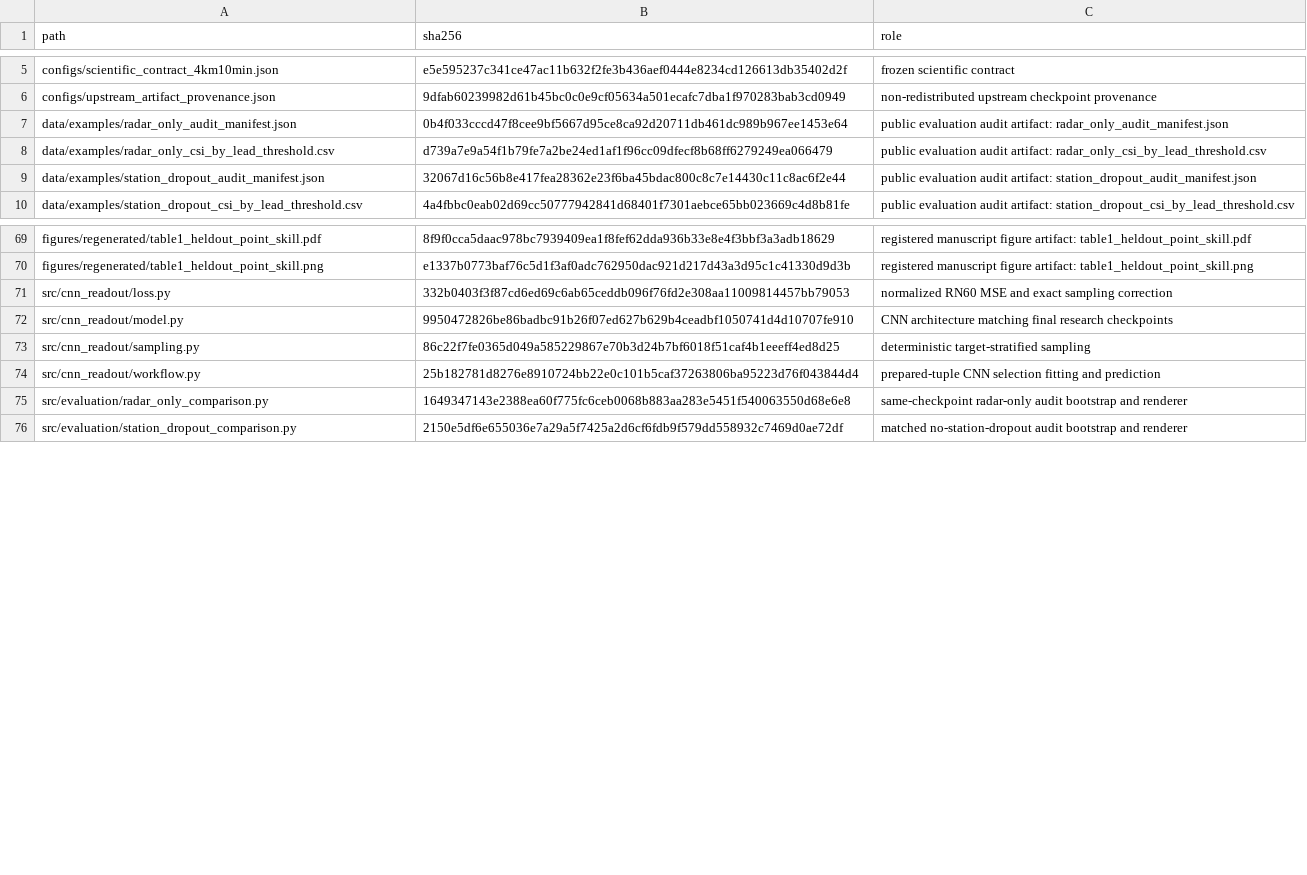
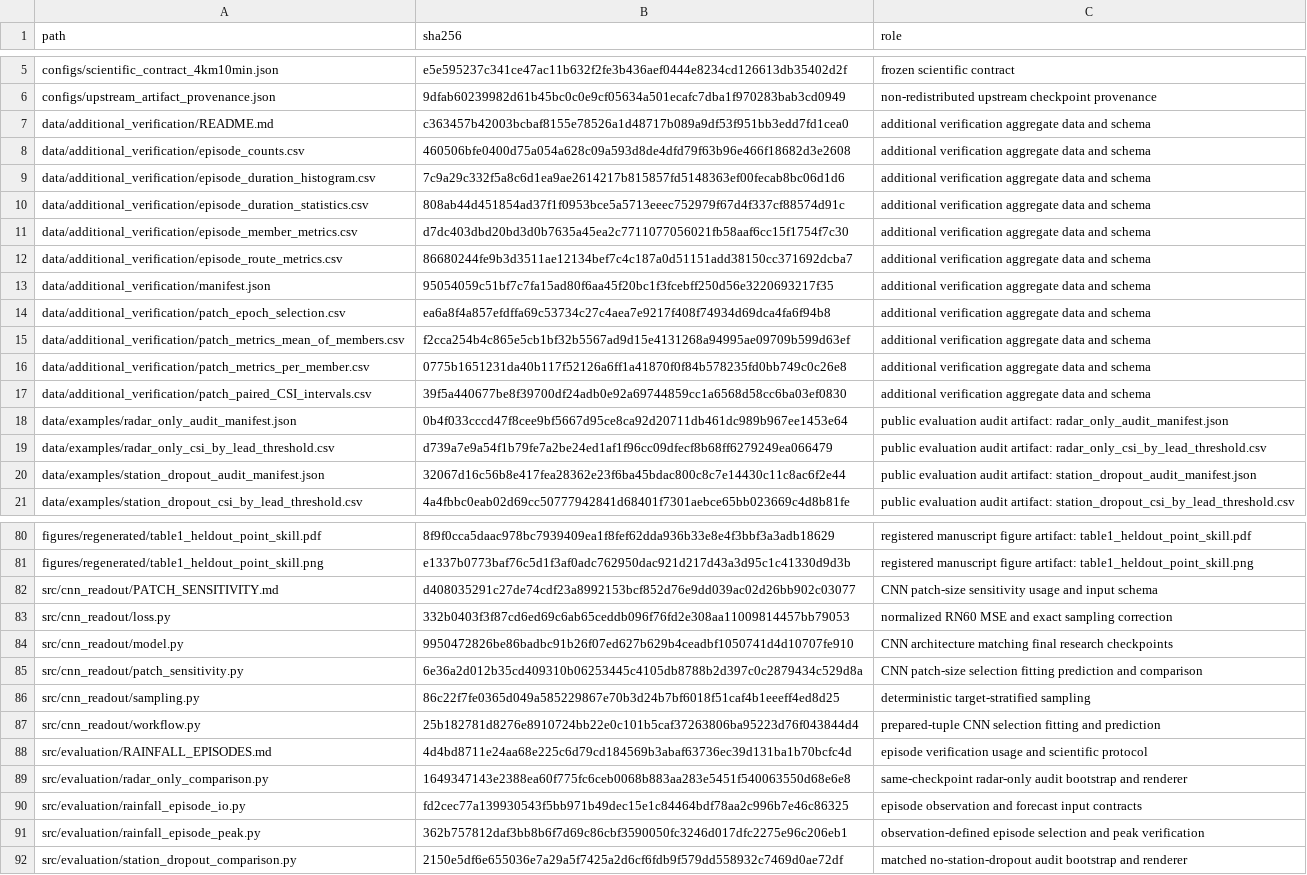
Before and after one commit to blackjjh21-afk/r2p-nowcasting, a CSV file: configs/artifact_manifest.csv, drawn as a sheet; only a part is shown, gaps mark what is left out; the diff covers the shown part only.

Commit message:
Release 1.2.0 with rainfall-episode and CNN patch-sensitivity workflows

```diff
--- a/configs/artifact_manifest.csv
+++ b/configs/artifact_manifest.csv
@@ -6,2 +6,13 @@ configs/scientific_contract_4km10min.json,e5e595237c341ce47ac11b632f2fe3b436aef0
 configs/upstream_artifact_provenance.json,9dfab60239982d61b45bc0c0e9cf05634a501ecafc7dba1f970283bab3cd0949,non-redistributed upstream checkpoint provenance
+data/additional_verification/README.md,c363457b42003bcbaf8155e78526a1d48717b089a9df53f951bb3edd7fd1cea0,additional verification aggregate data and schema
+data/additional_verification/episode_counts.csv,460506bfe0400d75a054a628c09a593d8de4dfd79f63b96e466f18682d3e2608,additional verification aggregate data and schema
+data/additional_verification/episode_duration_histogram.csv,7c9a29c332f5a8c6d1ea9ae2614217b815857fd5148363ef00fecab8bc06d1d6,additional verification aggregate data and schema
+data/additional_verification/episode_duration_statistics.csv,808ab44d451854ad37f1f0953bce5a5713eeec752979f67d4f337cf88574d91c,additional verification aggregate data and schema
+data/additional_verification/episode_member_metrics.csv,d7dc403dbd20bd3d0b7635a45ea2c7711077056021fb58aaf6cc15f1754f7c30,additional verification aggregate data and schema
+data/additional_verification/episode_route_metrics.csv,86680244fe9b3d3511ae12134bef7c4c187a0d51151add38150cc371692dcba7,additional verification aggregate data and schema
+data/additional_verification/manifest.json,95054059c51bf7c7fa15ad80f6aa45f20bc1f3fcebff250d56e3220693217f35,additional verification aggregate data and schema
+data/additional_verification/patch_epoch_selection.csv,ea6a8f4a857efdffa69c53734c27c4aea7e9217f408f74934d69dca4fa6f94b8,additional verification aggregate data and schema
+data/additional_verification/patch_metrics_mean_of_members.csv,f2cca254b4c865e5cb1bf32b5567ad9d15e4131268a94995ae09709b599d63ef,additional verification aggregate data and schema
+data/additional_verification/patch_metrics_per_member.csv,0775b1651231da40b117f52126a6ff1a41870f0f84b578235fd0bb749c0c26e8,additional verification aggregate data and schema
+data/additional_verification/patch_paired_CSI_intervals.csv,39f5a440677be8f39700df24adb0e92a69744859cc1a6568d58cc6ba03ef0830,additional verification aggregate data and schema
 data/examples/radar_only_audit_manifest.json,0b4f033cccd47f8cee9bf5667d95ce8ca92d20711db461dc989b967ee1453e64,public evaluation audit artifact: radar_only_audit_manifest.json
@@ -70,7 +81,12 @@ figures/regenerated/table1_heldout_point_skill.pdf,8f9f0cca5daac978bc7939409ea1f
 figures/regenerated/table1_heldout_point_skill.png,e1337b0773baf76c5d1f3af0adc762950dac921d217d43a3d95c1c41330d9d3b,registered manuscript figure artifact: table1_heldout_point_skill.png
+src/cnn_readout/PATCH_SENSITIVITY.md,d408035291c27de74cdf23a8992153bcf852d76e9dd039ac02d26bb902c03077,CNN patch-size sensitivity usage and input schema
 src/cnn_readout/loss.py,332b0403f3f87cd6ed69c6ab65ceddb096f76fd2e308aa11009814457bb79053,normalized RN60 MSE and exact sampling correction
 src/cnn_readout/model.py,9950472826be86badbc91b26f07ed627b629b4ceadbf1050741d4d10707fe910,CNN architecture matching final research checkpoints
+src/cnn_readout/patch_sensitivity.py,6e36a2d012b35cd409310b06253445c4105db8788b2d397c0c2879434c529d8a,CNN patch-size selection fitting prediction and comparison
 src/cnn_readout/sampling.py,86c22f7fe0365d049a585229867e70b3d24b7bf6018f51caf4b1eeeff4ed8d25,deterministic target-stratified sampling
 src/cnn_readout/workflow.py,25b182781d8276e8910724bb22e0c101b5caf37263806ba95223d76f043844d4,prepared-tuple CNN selection fitting and prediction
+src/evaluation/RAINFALL_EPISODES.md,4d4bd8711e24aa68e225c6d79cd184569b3abaf63736ec39d131ba1b70bcfc4d,episode verification usage and scientific protocol
 src/evaluation/radar_only_comparison.py,1649347143e2388ea60f775fc6ceb0068b883aa283e5451f540063550d68e6e8,same-checkpoint radar-only audit bootstrap and renderer
+src/evaluation/rainfall_episode_io.py,fd2cec77a139930543f5bb971b49dec15e1c84464bdf78aa2c996b7e46c86325,episode observation and forecast input contracts
+src/evaluation/rainfall_episode_peak.py,362b757812daf3bb8b6f7d69c86cbf3590050fc3246d017dfc2275e96c206eb1,observation-defined episode selection and peak verification
 src/evaluation/station_dropout_comparison.py,2150e5df6e655036e7a29a5f7425a2d6cf6fdb9f579dd558932c7469d0ae72df,matched no-station-dropout audit bootstrap and renderer
```
Also changed, not shown: 5 added rows and 2 edited cells elsewhere in this file, 29 other files.
